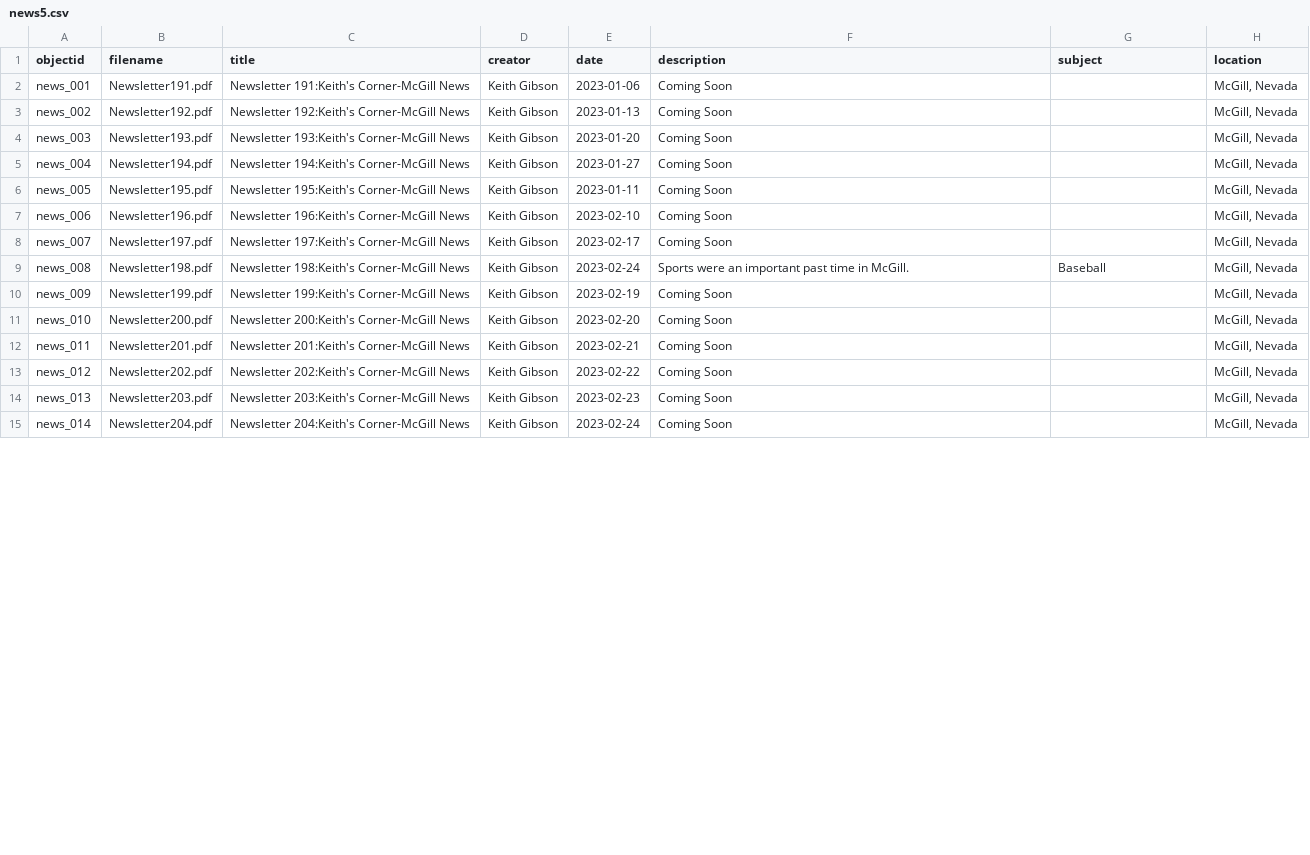
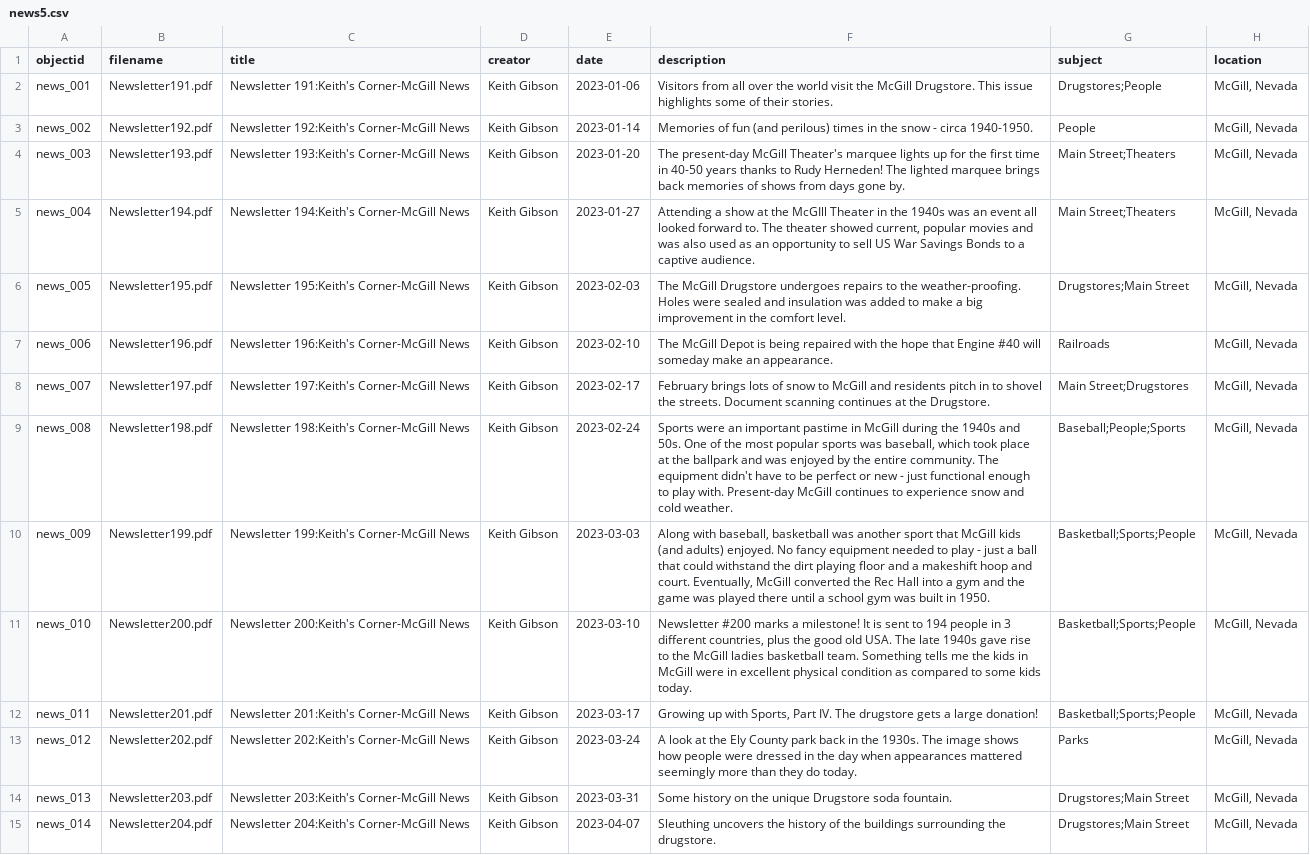
Before and after one commit to McGillHeritage/2024, a CSV file: _data/news5.csv, drawn as a sheet; only a part is shown; the diff covers the shown part only; the diff names each change by its address in the sheet, - before the commit and + after, or states it on an @@ line.

Commit message:
Add files via upload

```diff
--- a/_data/news5.csv
+++ b/_data/news5.csv
-F2 (description): Coming Soon
+F2 (description): Visitors from all over the world visit the McGill Drugstore. This issue highlights some of their stories.
-G2 (subject): (empty)
+G2 (subject): Drugstores;People
-E3 (date): 2023-01-13
+E3 (date): 2023-01-14
-F3 (description): Coming Soon
+F3 (description): Memories of fun (and perilous) times in the snow - circa 1940-1950.
-G3 (subject): (empty)
+G3 (subject): People
-F4 (description): Coming Soon
+F4 (description): The present-day McGill Theater's marquee lights up for the first time in 40-50 years thanks to Rudy Herneden! The lighted marquee brings back memories of shows from days gone by.
-G4:G5 (subject): (empty)
+G4:G5 (subject): Main Street;Theaters
-F5 (description): Coming Soon
+F5 (description): Attending a show at the McGIll Theater in the 1940s was an event all looked forward to. The theater showed current, popular movies and was also used as an opportunity to sell US War Savings Bonds to a captive audience.
-E6 (date): 2023-01-11
+E6 (date): 2023-02-03
-F6 (description): Coming Soon
+F6 (description): The McGill Drugstore undergoes repairs to the weather-proofing. Holes were sealed and insulation was added to make a big improvement in the comfort level.
-G6 (subject): (empty)
+G6 (subject): Drugstores;Main Street
-F7 (description): Coming Soon
+F7 (description): The McGill Depot is being repaired with the hope that Engine #40 will someday make an appearance.
-G7 (subject): (empty)
+G7 (subject): Railroads
-F8 (description): Coming Soon
+F8 (description): February brings lots of snow to McGill and residents pitch in to shovel the streets. Document scanning continues at the Drugstore.
-G8 (subject): (empty)
+G8 (subject): Main Street;Drugstores
-F9 (description): …an important past time in McGill.
+F9 (description): …an important pastime in McGill during the 1940s and 50s. One of the most popular sports was baseball, which took place at the ballpark and was enjoyed by the entire community. The equipment didn't have to be perfect or new - just functional enough to play with. Present-day McGill continues to experience snow and cold weather.
-G9 (subject): Baseball
+G9 (subject): Baseball;People;Sports
-E10 (date): 2023-02-19
+E10 (date): 2023-03-03
-F10 (description): Coming Soon
+F10 (description): Along with baseball, basketball was another sport that McGill kids (and adults) enjoyed. No fancy equipment needed to play - just a ball that could withstand the dirt playing floor and a makeshift hoop and court. Eventually, McGill converted the Rec Hall into a gym and the game was played there until a school gym was built in 1950.
-G10:G12 (subject): (empty)
+G10:G12 (subject): Basketball;Sports;People
-E11 (date): 2023-02-20
+E11 (date): 2023-03-10
-F11 (description): Coming Soon
+F11 (description): Newsletter #200 marks a milestone! It is sent to 194 people in 3 different countries, plus the good old USA. The late 1940s gave rise to the McGill ladies basketball team. Something tells me the kids in McGill were in excellent physical condition as compared to some kids today.
-E12 (date): 2023-02-21
+E12 (date): 2023-03-17
-F12 (description): Coming Soon
+F12 (description): Growing up with Sports, Part IV. The drugstore gets a large donation!
-E13 (date): 2023-02-22
+E13 (date): 2023-03-24
-F13 (description): Coming Soon
+F13 (description): A look at the Ely County park back in the 1930s. The image shows how people were dressed in the day when appearances mattered seemingly more than they do today.
-G13 (subject): (empty)
+G13 (subject): Parks
-E14 (date): 2023-02-23
+E14 (date): 2023-03-31
-F14 (description): Coming Soon
+F14 (description): Some history on the unique Drugstore soda fountain.
-G14:G15 (subject): (empty)
+G14:G15 (subject): Drugstores;Main Street
-E15 (date): 2023-02-24
+E15 (date): 2023-04-07
-F15 (description): Coming Soon
+F15 (description): Sleuthing uncovers the history of the buildings surrounding the drugstore.
```
Also changed, not shown: 9 edited cells elsewhere in this file.
